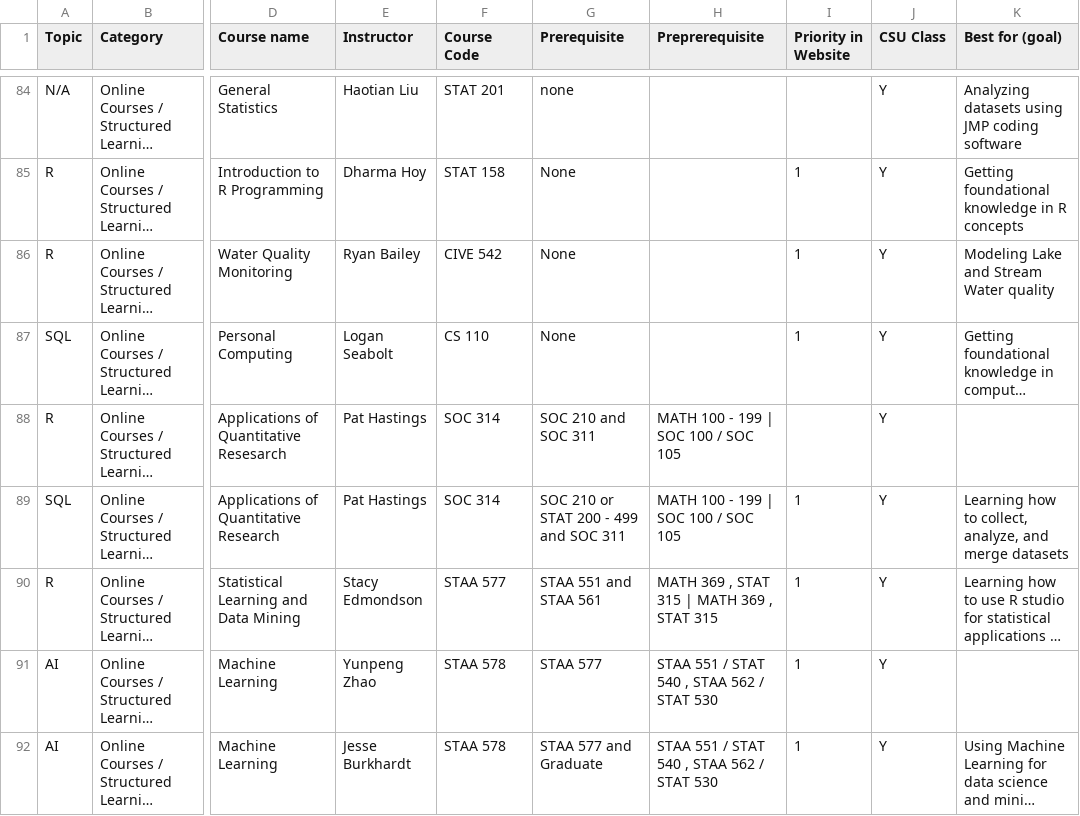
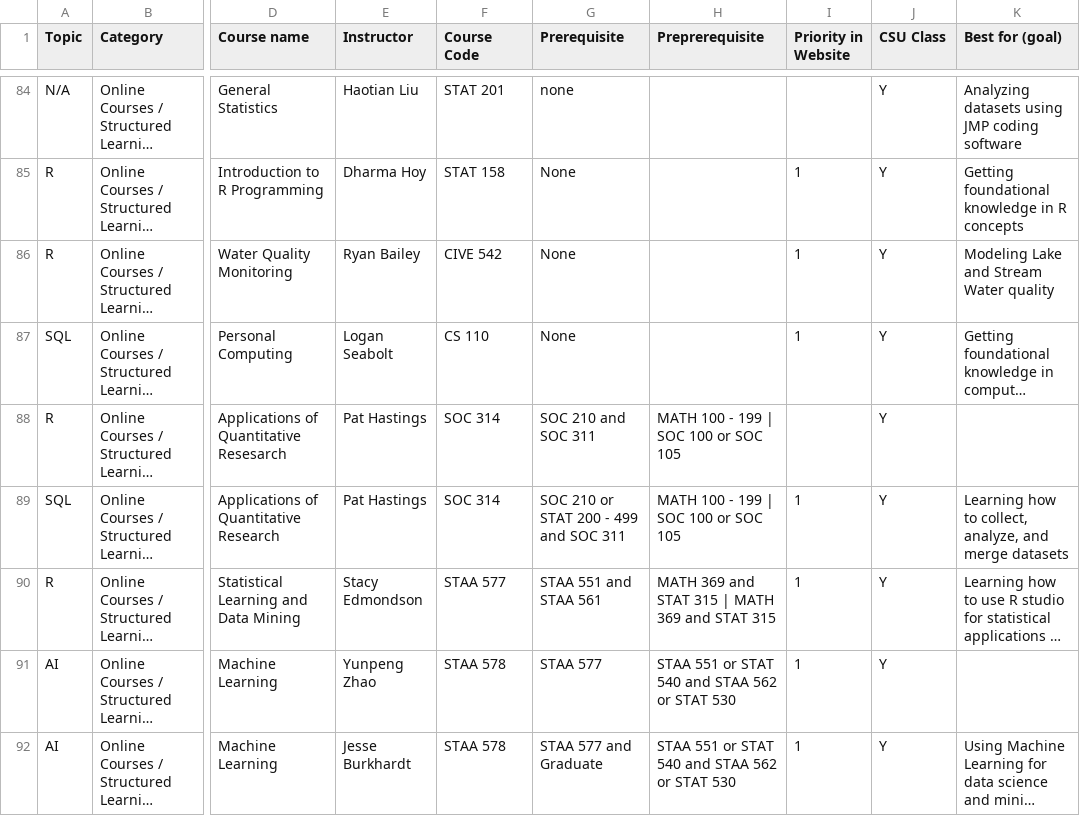
Before and after one commit to GeospatialCentroid/coding-support, a CSV file: _data/csu_coding_courses.csv, drawn as a sheet; only a part is shown, gaps mark what is left out; long unchanged cells end in …; the diff covers the shown part only; the diff names each change by its address in the sheet, - before the commit and + after, or states it on an @@ line.

```diff
--- a/_data/csu_coding_courses.csv
+++ b/_data/csu_coding_courses.csv
-H88:H89 (Preprerequisite): MATH 100 - 199 | SOC 100 / SOC 105
+H88:H89 (Preprerequisite): MATH 100 - 199 | SOC 100 or SOC 105
-H90 (Preprerequisite): MATH 369 , STAT 315 | MATH 369 , STAT 315
+H90 (Preprerequisite): MATH 369 and STAT 315 | MATH 369 and STAT 315
-H91:H92 (Preprerequisite): STAA 551 / STAT 540 , STAA 562 / STAT 530
+H91:H92 (Preprerequisite): STAA 551 or STAT 540 and STAA 562 or STAT 530
```
Also changed, not shown: 48 edited cells elsewhere in this file.
